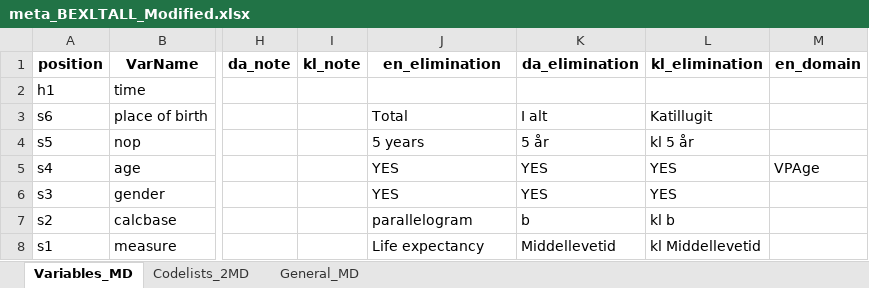
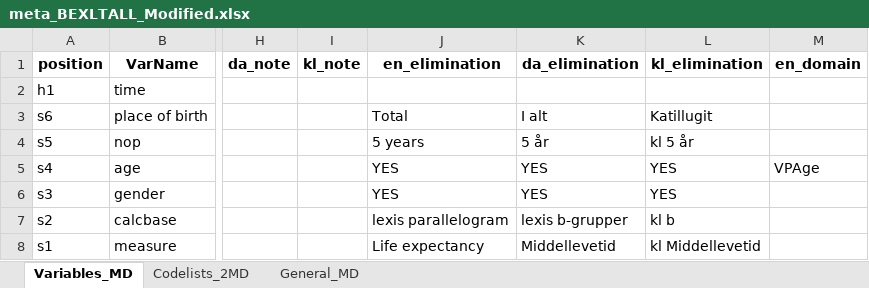
Before and after one commit to StatisticsGreenland/pxmake, an Excel workbook: DO_PX/metadata/meta_BEXLTALL_Modified.xlsx, sheet Variables_MD, drawn as a sheet; only a part is shown, gaps mark what is left out; values as stored, in another font and other column widths than the file's, no borders; the diff names each change by its address in the sheet, - before the commit and + after, or states it on an @@ line.

```diff
--- a/DO_PX/metadata/meta_BEXLTALL_Modified.xlsx (sheet Variables_MD)
+++ b/DO_PX/metadata/meta_BEXLTALL_Modified.xlsx (sheet Variables_MD)
-J7 (en_elimination): parallelogram
+J7 (en_elimination): lexis parallelogram
-K7 (da_elimination): b
+K7 (da_elimination): lexis b-grupper
```
Also changed, not shown: 7 other files.
